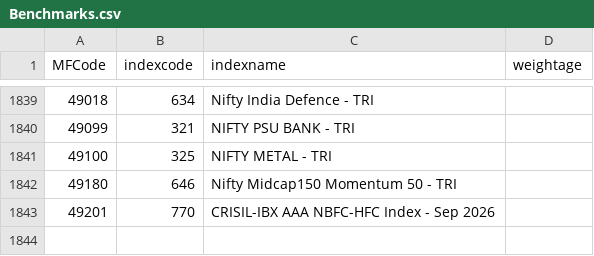
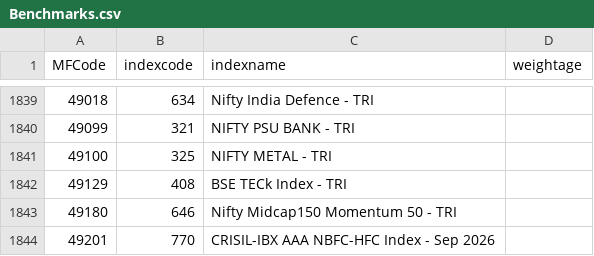
Before and after one commit to nikunjbaheti/MF_Holdinfs-gs, a CSV file: Benchmarks.csv, drawn as a sheet; only a part is shown, gaps mark what is left out; the diff names each change by its address in the sheet, - before the commit and + after, or states it on an @@ line.

```diff
--- a/Benchmarks.csv
+++ b/Benchmarks.csv
+row 1842: 49129 | 408 | BSE TECk Index - TRI
```
Also changed, not shown: Index_Latest.csv, MFCodes.csv, 3 other files.
